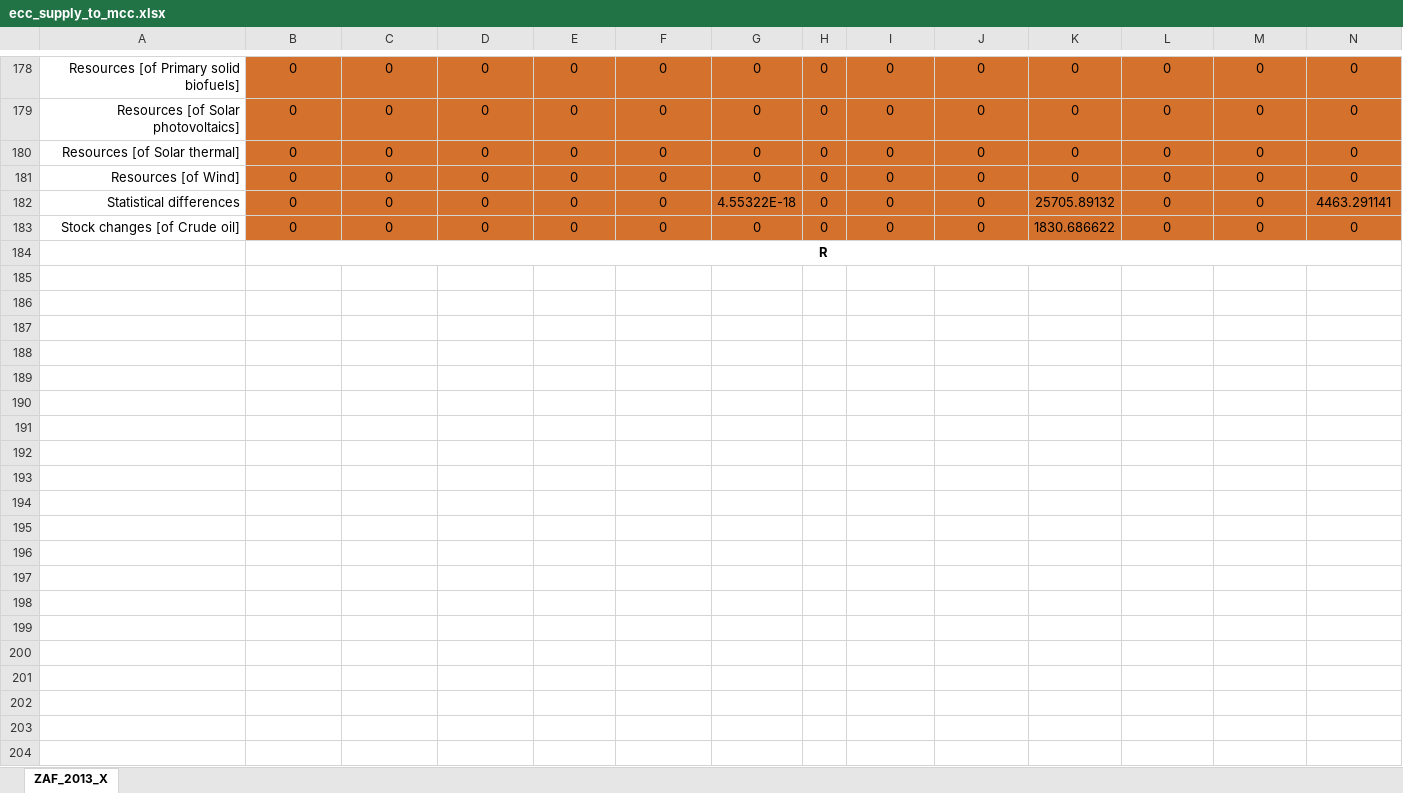
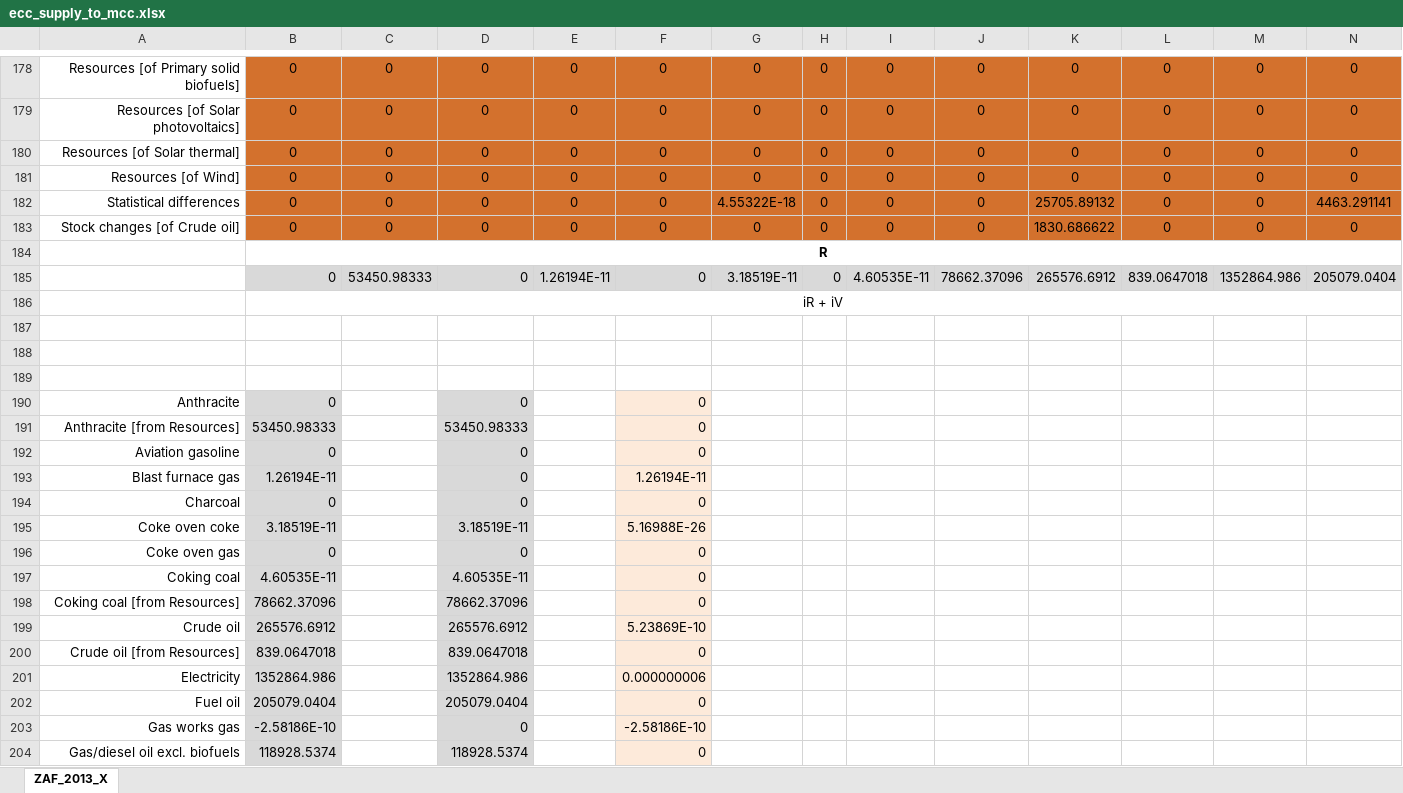
Before and after one commit to MatthewHeun/MaterialExergyPaper2025, an Excel workbook: data/ecc_supply_to_mcc.xlsx, sheet ZAF_2013_X, drawn as a sheet; only a part is shown, gaps mark what is left out; values as stored, in another font and other column widths than the file's, no borders; rows hold the shown columns only; the diff covers the shown part only; the diff names each change by its address in the sheet, - before the commit and + after, or states it on an @@ line.

```diff
--- a/data/ecc_supply_to_mcc.xlsx (sheet ZAF_2013_X)
+++ b/data/ecc_supply_to_mcc.xlsx (sheet ZAF_2013_X)
+row 185:  | 0 | 53450.98333 | 0 | 1.26194E-11 | 0 | 3.18519E-11 | 0 | 4.60535E-11 | 78662.37096 | 265576.6912 | 839.0647018 | 1352864.986 | 205079.0404
+row 186:  | iR + iV
+row 187: (empty)
+row 188: (empty)
+row 189: (empty)
+row 190: Anthracite | 0 |  | 0 |  | 0
+row 191: Anthracite [from Resources] | 53450.98333 |  | 53450.98333 |  | 0
+row 192: Aviation gasoline | 0 |  | 0 |  | 0
+row 193: Blast furnace gas | 1.26194E-11 |  | 0 |  | 1.26194E-11
+row 194: Charcoal | 0 |  | 0 |  | 0
+row 195: Coke oven coke | 3.18519E-11 |  | 3.18519E-11 |  | 5.16988E-26
+row 196: Coke oven gas | 0 |  | 0 |  | 0
+row 197: Coking coal | 4.60535E-11 |  | 4.60535E-11 |  | 0
+row 198: Coking coal [from Resources] | 78662.37096 |  | 78662.37096 |  | 0
+row 199: Crude oil | 265576.6912 |  | 265576.6912 |  | 5.23869E-10
+row 200: Crude oil [from Resources] | 839.0647018 |  | 839.0647018 |  | 0
+row 201: Electricity | 1352864.986 |  | 1352864.986 |  | 0.000000006
+row 202: Fuel oil | 205079.0404 |  | 205079.0404 |  | 0
+row 203: Gas works gas | -2.58186E-10 |  | 0 |  | -2.58186E-10
+row 204: Gas/diesel oil excl. biofuels | 118928.5374 |  | 118928.5374 |  | 0
```
Also changed, not shown: 26 added rows, 41 edited cells and cell formats elsewhere in this sheet, data/BX.xlsx, data/zaf_2013_ecc.xlsx, 2 other files.
